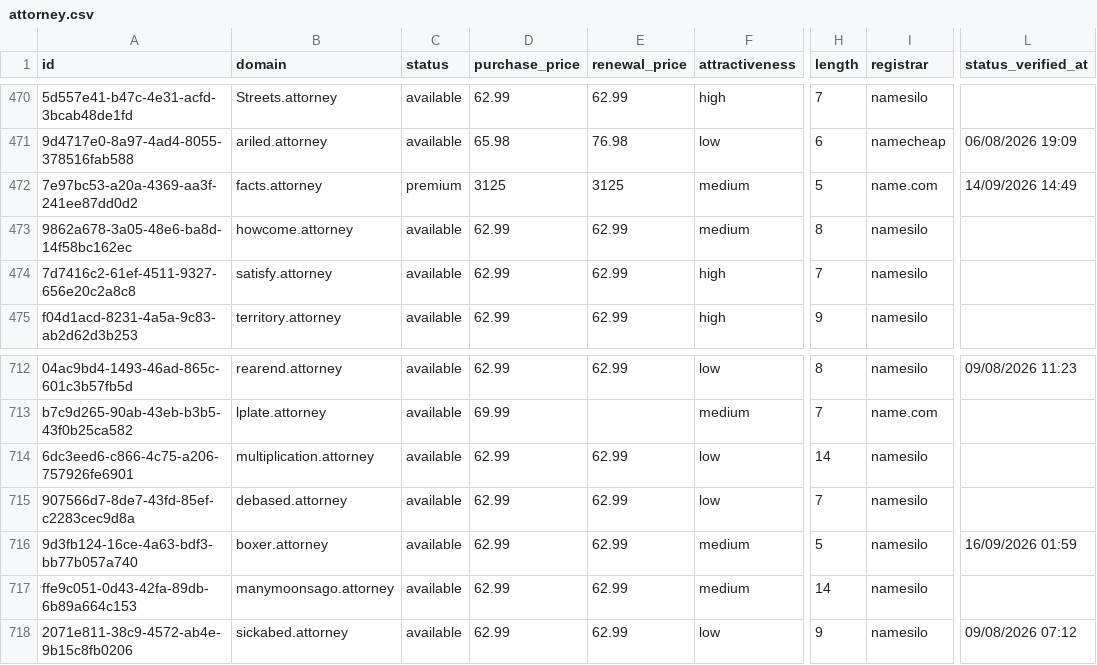
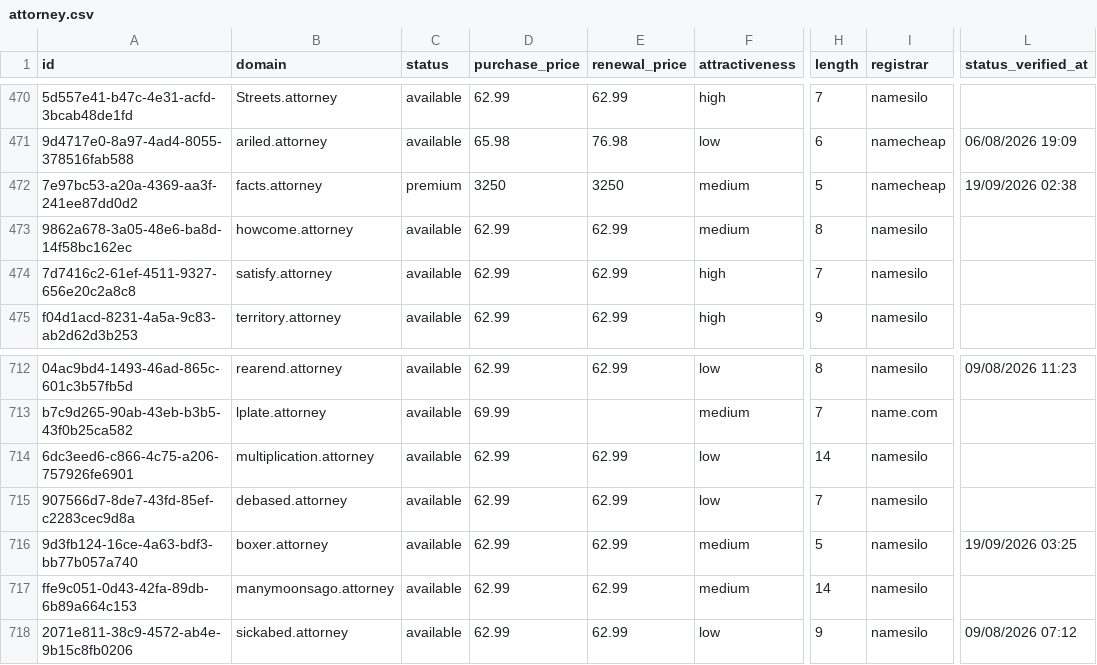
Before and after one commit to UniqueDomains/attorney-oneword-domains, a CSV file: attorney.csv, drawn as a sheet; only a part is shown, gaps mark what is left out; the diff names each change by its address in the sheet, - before the commit and + after, or states it on an @@ line.

Commit message:
Domains update

```diff
--- a/attorney.csv
+++ b/attorney.csv
-D472 (purchase_price): 3125
+D472 (purchase_price): 3250
-E472 (renewal_price): 3125
+E472 (renewal_price): 3250
-I472 (registrar): name.com
+I472 (registrar): namecheap
-L472 (status_verified_at): 14/09/2026 14:49
+L472 (status_verified_at): 19/09/2026 02:38
-L716 (status_verified_at): 16/09/2026 01:59
+L716 (status_verified_at): 19/09/2026 03:25
```
Also changed, not shown: 4 other files.
